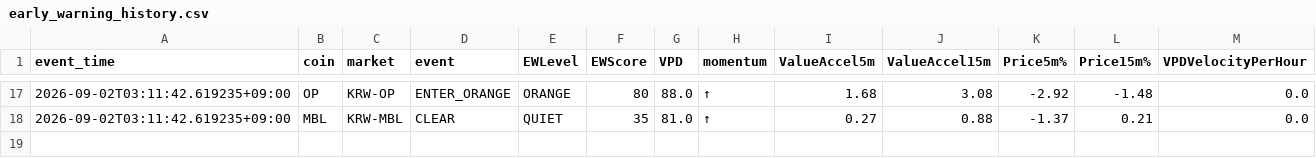
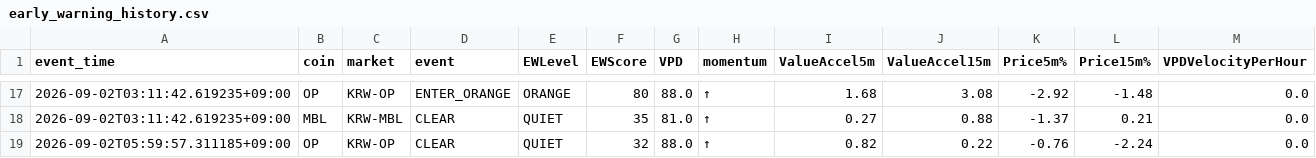
Before and after one commit to Henryrotaewon/VPD-Investment, a CSV file: data/early_warning_history.csv, drawn as a sheet; only a part is shown, gaps mark what is left out.

```diff
--- a/data/early_warning_history.csv
+++ b/data/early_warning_history.csv
@@ -18 +18,2 @@ event_time,coin,market,event,EWLevel,EWScore,VPD,momentum,ValueAccel5m,ValueAcce
 2026-09-02T03:11:42.619235+09:00,MBL,KRW-MBL,CLEAR,QUIET,35,81.0,↑,0.27,0.88,-1.37,0.21,0.0
+2026-09-02T05:59:57.311185+09:00,OP,KRW-OP,CLEAR,QUIET,32,88.0,↑,0.82,0.22,-0.76,-2.24,0.0
```
